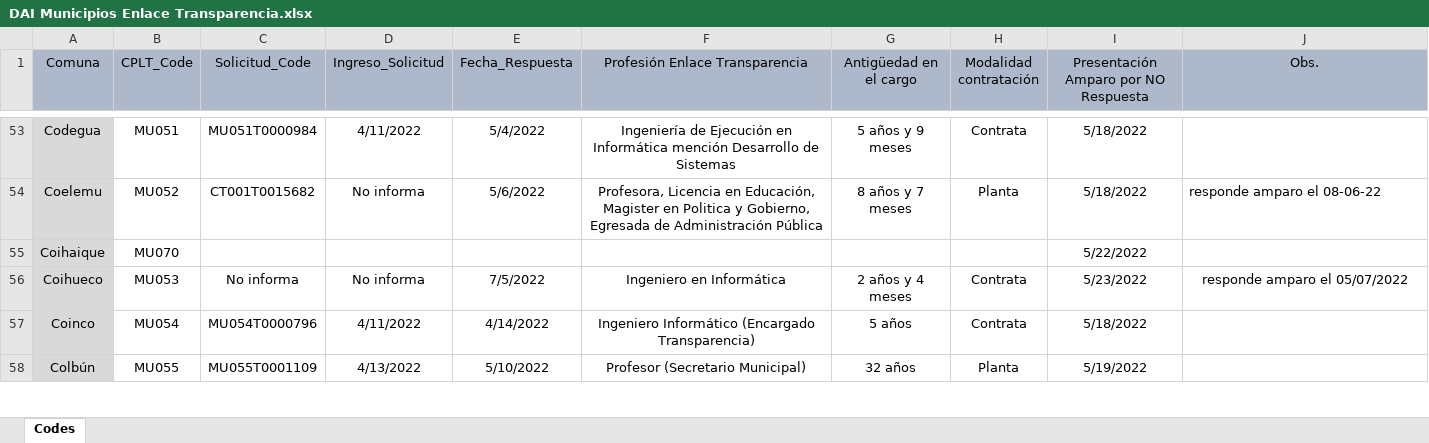
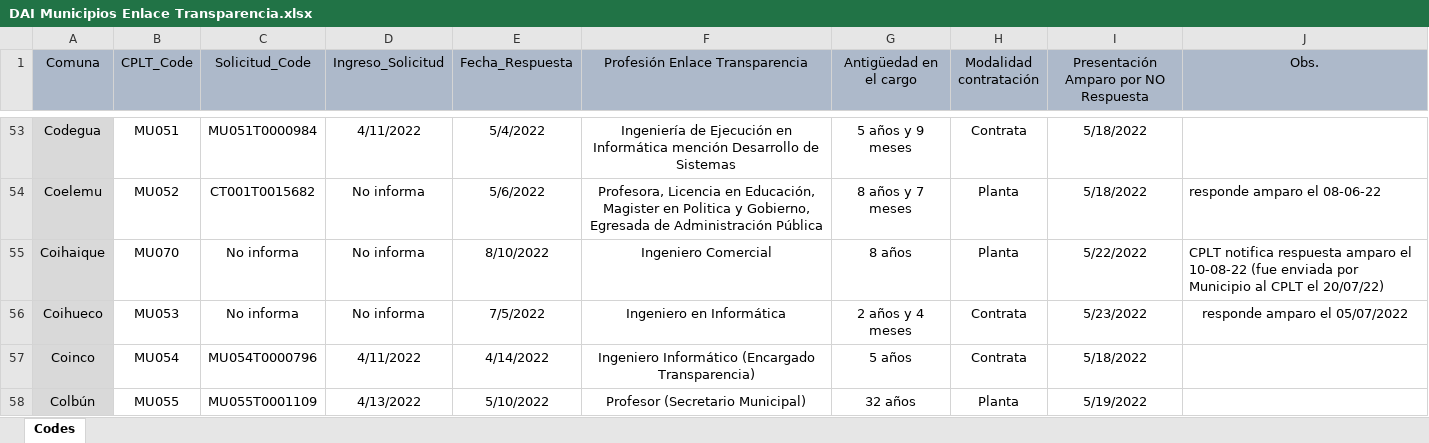
Before and after one commit to bgonzalezbustamante/local-gov-indicators, an Excel workbook: data/raw/CPLT/Request/DAI Municipios Enlace Transparencia.xlsx, sheet Codes, drawn as a sheet; only a part is shown, gaps mark what is left out; values as stored, in another font and other column widths than the file's, no borders; the diff names each change by its address in the sheet, - before the commit and + after, or states it on an @@ line.

Commit message:
Update DAI Municipios Enlace Transparencia.xlsx

```diff
--- a/data/raw/CPLT/Request/DAI Municipios Enlace Transparencia.xlsx (sheet Codes)
+++ b/data/raw/CPLT/Request/DAI Municipios Enlace Transparencia.xlsx (sheet Codes)
-C55 (Solicitud_Code): (empty)
+C55 (Solicitud_Code): No informa
-D55 (Ingreso_Solicitud): (empty)
+D55 (Ingreso_Solicitud): No informa
-E55 (Fecha_Respuesta): (empty)
+E55 (Fecha_Respuesta): 8/10/2022
-F55 (Profesión Enlace Transparencia): (empty)
+F55 (Profesión Enlace Transparencia): Ingeniero Comercial
-G55 (Antigüedad en el cargo): (empty)
+G55 (Antigüedad en el cargo): 8 años
-H55 (Modalidad contratación): (empty)
+H55 (Modalidad contratación): Planta
-J55 (Obs.): (empty)
+J55 (Obs.): CPLT notifica respuesta amparo el 10-08-22 (fue enviada por Municipio al CPLT el 20/07/22)
```
